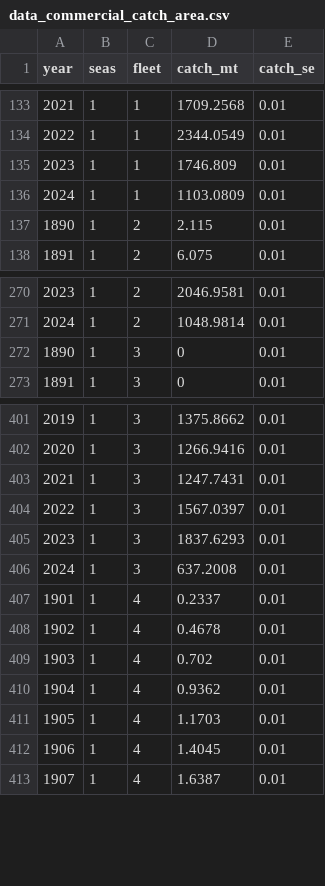
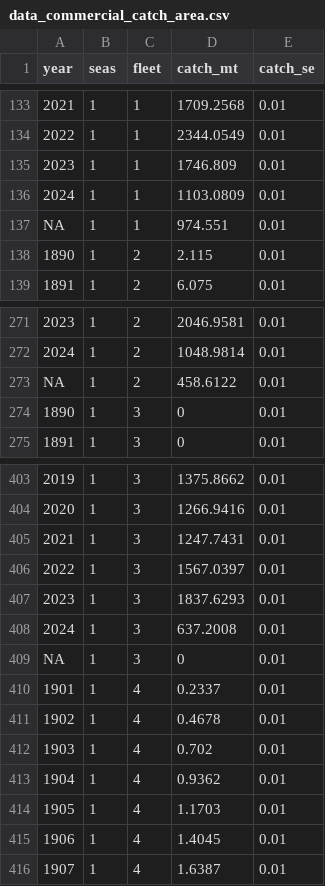
Before and after one commit to pfmc-assessments/sablefish_2025, a CSV file: data-processed/data_commercial_catch_area.csv, drawn as a sheet; only a part is shown, gaps mark what is left out; the diff names each change by its address in the sheet, - before the commit and + after, or states it on an @@ line.

Commit message:
update catch estimates

```diff
--- a/data-processed/data_commercial_catch_area.csv
+++ b/data-processed/data_commercial_catch_area.csv
+row 137: NA | 1 | 1 | 974.551 | 0.01
+row 273: NA | 1 | 2 | 458.6122 | 0.01
+row 409: NA | 1 | 3 | 0 | 0.01
```
Also changed, not shown: data-processed/data_commercial_catch_cw.csv.
